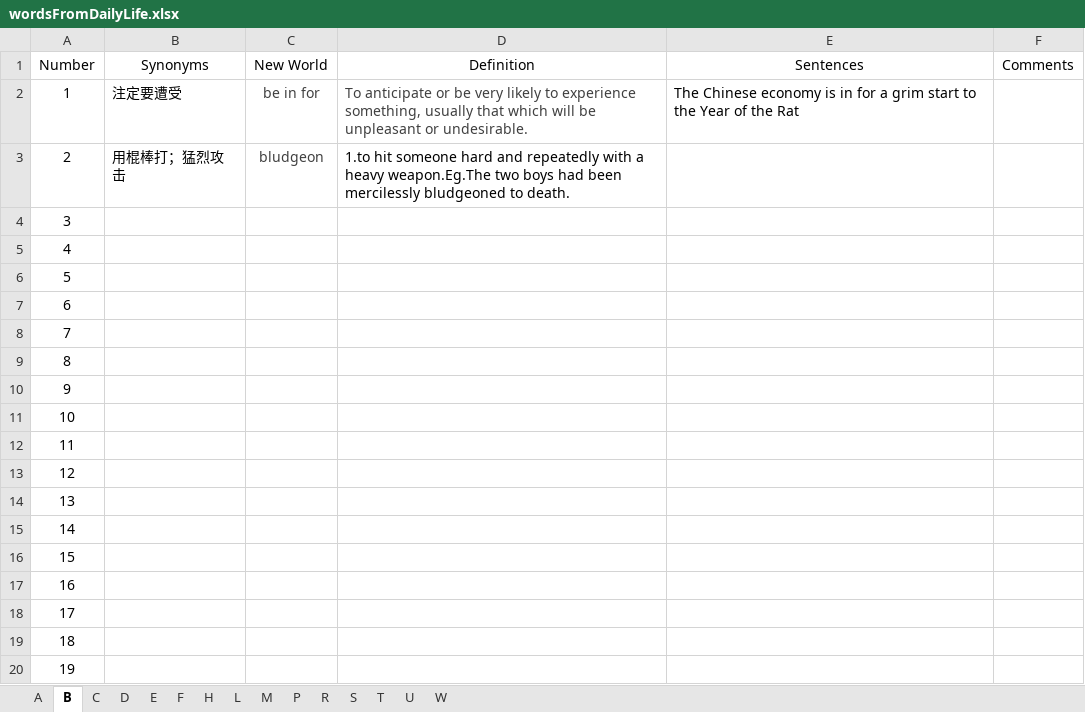
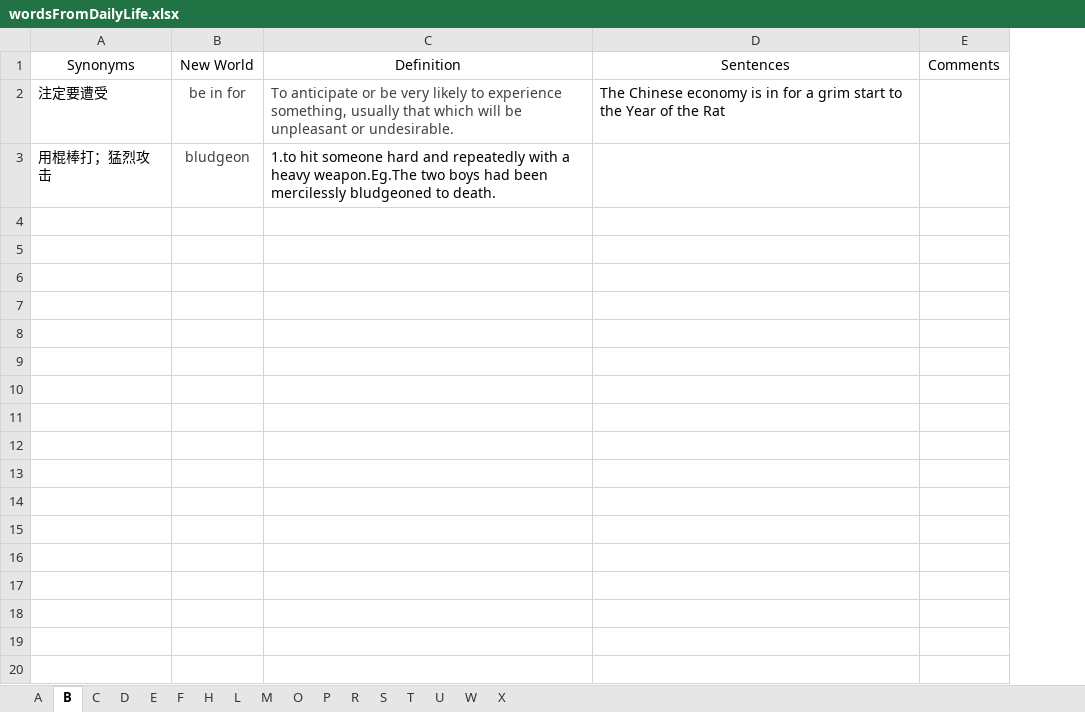
Before and after one commit to concrode/EnglishLearning, an Excel workbook: vocabulary/wordsFromDailyLife.xlsx, sheet B, drawn as a sheet; values as stored, in another font and other column widths than the file's, no borders; the diff names each change by its address in the sheet, - before the commit and + after, or states it on an @@ line.

```diff
--- a/vocabulary/wordsFromDailyLife.xlsx (sheet B)
+++ b/vocabulary/wordsFromDailyLife.xlsx (sheet B)
+sheet tab: O
+sheet tab: X
-column A, rows 1-3: Number | 1 | 2
-row 4: 3
-row 5: 4
-row 6: 5
-row 7: 6
-row 8: 7
-row 9: 8
-row 10: 9
-row 11: 10
-row 12: 11
-row 13: 12
-row 14: 13
-row 15: 14
-row 16: 15
-row 17: 16
-row 18: 17
-row 19: 18
-row 20: 19
```
Also changed, not shown: sheet P, sheet D, sheet W, sheet C, sheet U, sheet E, 3 more sheets, 1 other file.
